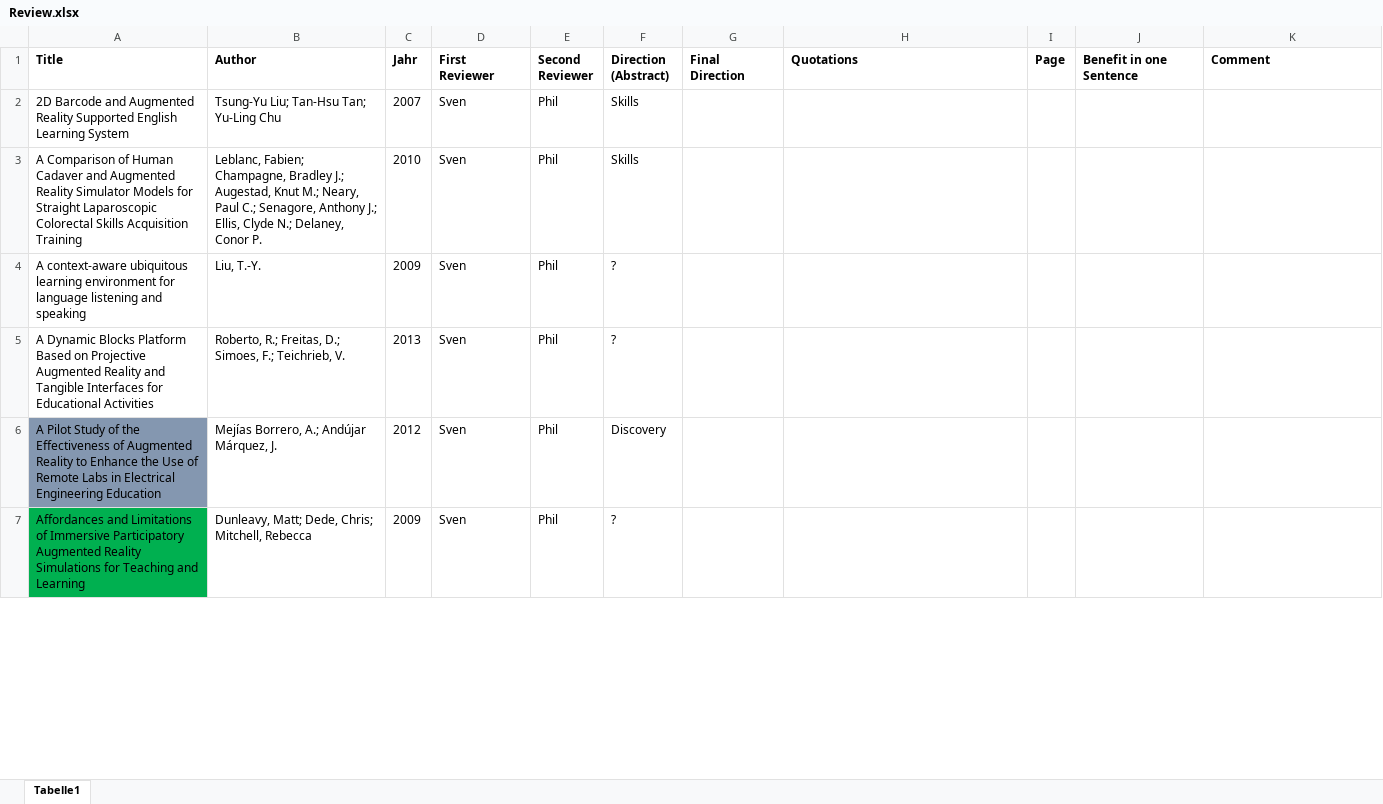
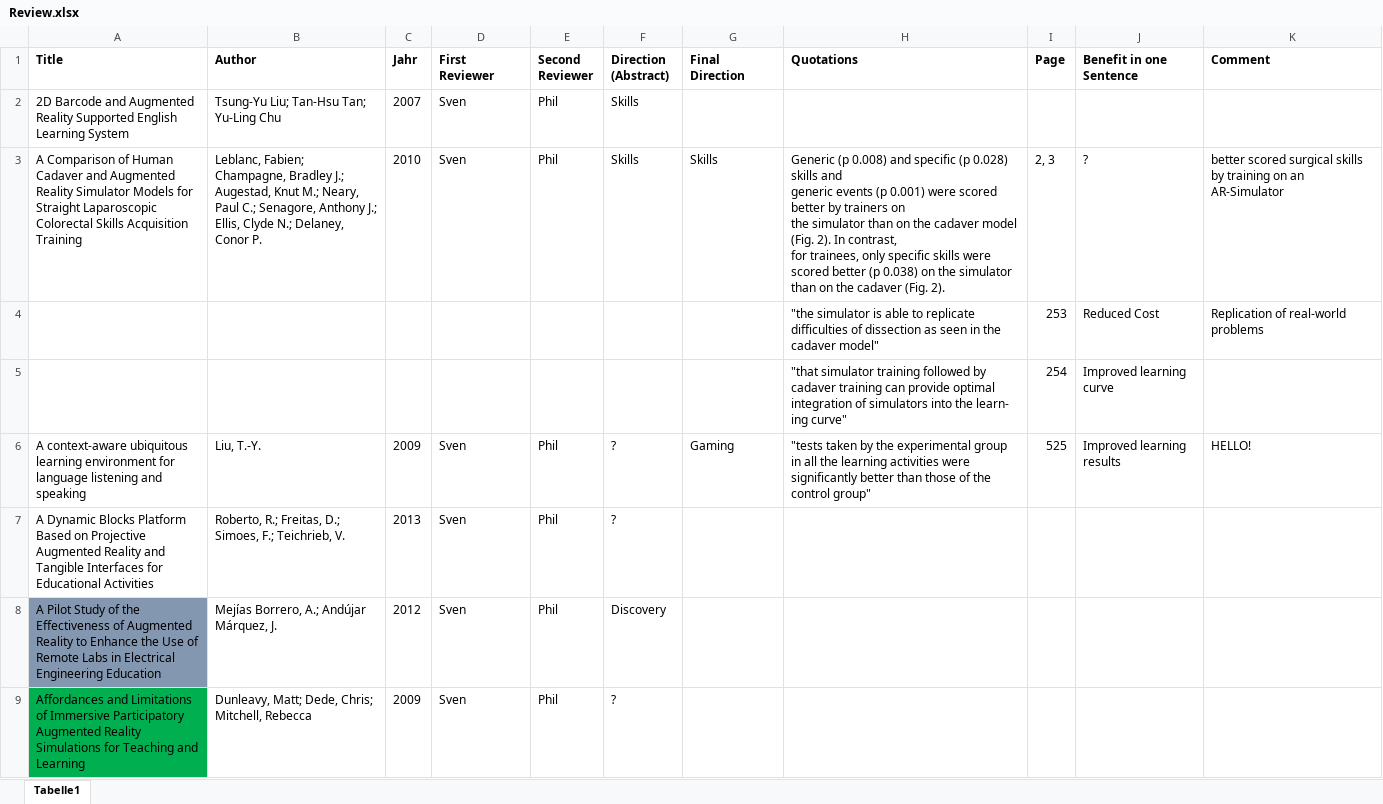
Before and after one commit to pdiegmann/AR-Education, an Excel workbook: Review.xlsx, sheet Tabelle1, drawn as a sheet; only a part is shown; values as stored, in another font and other column widths than the file's, no borders; addresses are those after the commit; ↵ is a line break in a cell; the diff covers the shown part only; the diff names each change by its address in the sheet, - before the commit and + after, or states it on an @@ line.

Commit message:
Zwischenspeichern

```diff
--- a/Review.xlsx (sheet Tabelle1)
+++ b/Review.xlsx (sheet Tabelle1)
-G3 (Final Direction): (empty)
+G3 (Final Direction): Skills
-H3 (Quotations): (empty)
+H3 (Quotations): Generic (p 0.008) and specific (p 0.028) skills and ↵ generic events (p 0.001) were scored better by trainers on ↵ the simulator than on the cadaver model (Fig. 2). In contrast, ↵ for trainees, only specific skills were scored better (p 0.038) on the simulator than on the cadaver (Fig. 2).
-I3 (Page): (empty)
+I3 (Page): 2, 3
-J3 (Benefit in one Sentence): (empty)
+J3 (Benefit in one Sentence): ?
-K3 (Comment): (empty)
+K3 (Comment): better scored surgical skills by training on an AR-Simulator
+row 4:  |  |  |  |  |  |  | "the simulator is able to replicate difficulties of dissection as seen in the cadaver model" | 253 | Reduced Cost | Replication of real-world problems
+row 5:  |  |  |  |  |  |  | "that simulator training followed by cadaver training can provide optimal integration of simulators into the learn- ing curve" | 254 | Improved learning curve
-G6 (Final Direction): (empty)
+G6 (Final Direction): Gaming
-H6 (Quotations): (empty)
+H6 (Quotations): "tests taken by the experimental group in all the learning activities were significantly better than those of the control group"
-I6 (Page): (empty)
+I6 (Page): 525
-J6 (Benefit in one Sentence): (empty)
+J6 (Benefit in one Sentence): Improved learning results
-K6 (Comment): (empty)
+K6 (Comment): HELLO!
```
Also changed, not shown: 11 added rows and 20 edited cells elsewhere in this sheet.
